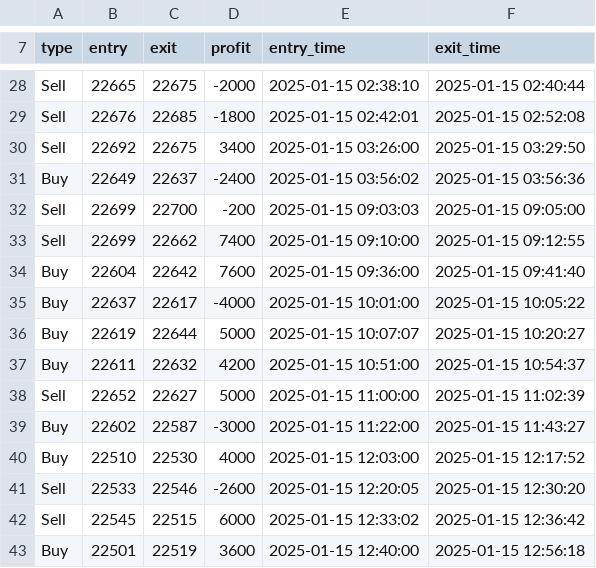
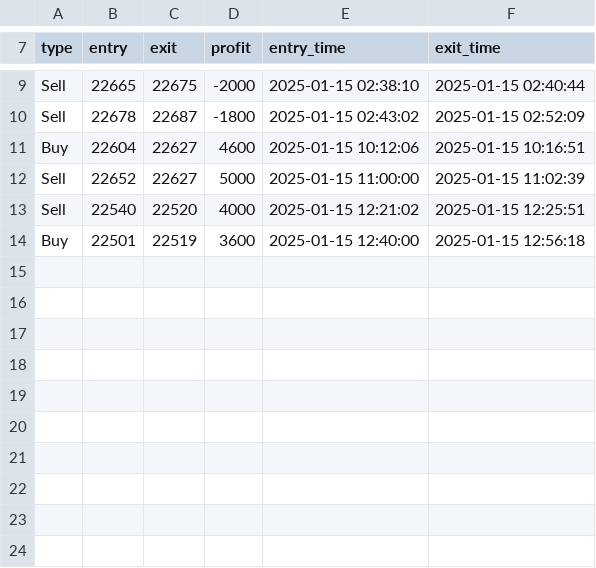
Before and after one commit to johnnychou/program_trading, a CSV file: testing result/Daily_2025_01_15_result.csv, drawn as a sheet; only a part is shown, gaps mark what is left out; removed rows and columns are numbered as before the commit, all else as after; the diff covers the shown part only; the diff names each change by its address in the sheet, - before the commit and + after, or states it on an @@ line.

```diff
--- a/testing result/Daily_2025_01_15_result.csv
+++ b/testing result/Daily_2025_01_15_result.csv
-B10 (entry): 22676
+B10 (entry): 22678
-C10 (exit): 22685
+C10 (exit): 22687
-E10 (entry_time): 2025-01-15 02:42:01
+E10 (entry_time): 2025-01-15 02:43:02
-F10 (exit_time): 2025-01-15 02:52:08
+F10 (exit_time): 2025-01-15 02:52:09
-row 30: Sell | 22692 | 22675 | 3400 | 2025-01-15 03:26:00 | 2025-01-15 03:29:50
-row 31: Buy | 22649 | 22637 | -2400 | 2025-01-15 03:56:02 | 2025-01-15 03:56:36
-row 32: Sell | 22699 | 22700 | -200 | 2025-01-15 09:03:03 | 2025-01-15 09:05:00
-row 33: Sell | 22699 | 22662 | 7400 | 2025-01-15 09:10:00 | 2025-01-15 09:12:55
-C11 (exit): 22642
+C11 (exit): 22627
-D11 (profit): 7600
+D11 (profit): 4600
-E11 (entry_time): 2025-01-15 09:36:00
+E11 (entry_time): 2025-01-15 10:12:06
-F11 (exit_time): 2025-01-15 09:41:40
+F11 (exit_time): 2025-01-15 10:16:51
-row 35: Buy | 22637 | 22617 | -4000 | 2025-01-15 10:01:00 | 2025-01-15 10:05:22
-row 36: Buy | 22619 | 22644 | 5000 | 2025-01-15 10:07:07 | 2025-01-15 10:20:27
-row 37: Buy | 22611 | 22632 | 4200 | 2025-01-15 10:51:00 | 2025-01-15 10:54:37
-row 39: Buy | 22602 | 22587 | -3000 | 2025-01-15 11:22:00 | 2025-01-15 11:43:27
-row 40: Buy | 22510 | 22530 | 4000 | 2025-01-15 12:03:00 | 2025-01-15 12:17:52
-B13 (entry): 22533
+B13 (entry): 22540
-C13 (exit): 22546
+C13 (exit): 22520
-D13 (profit): -2600
+D13 (profit): 4000
-E13 (entry_time): 2025-01-15 12:20:05
+E13 (entry_time): 2025-01-15 12:21:02
-F13 (exit_time): 2025-01-15 12:30:20
+F13 (exit_time): 2025-01-15 12:25:51
-row 42: Sell | 22545 | 22515 | 6000 | 2025-01-15 12:33:02 | 2025-01-15 12:36:42
```
Also changed, not shown: 19 removed rows and 8 edited cells elsewhere in this file, testing result/Daily_2024_08_26_result.csv, testing result/Daily_2024_09_24_result.csv, 28 other files.
